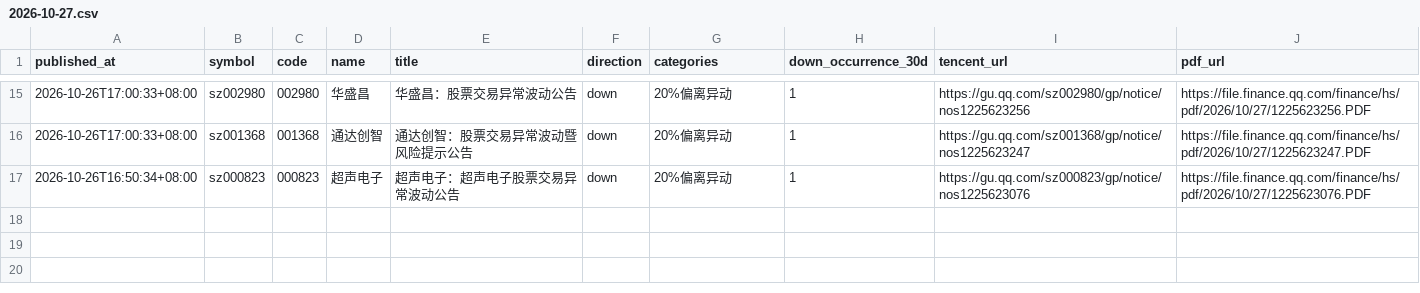
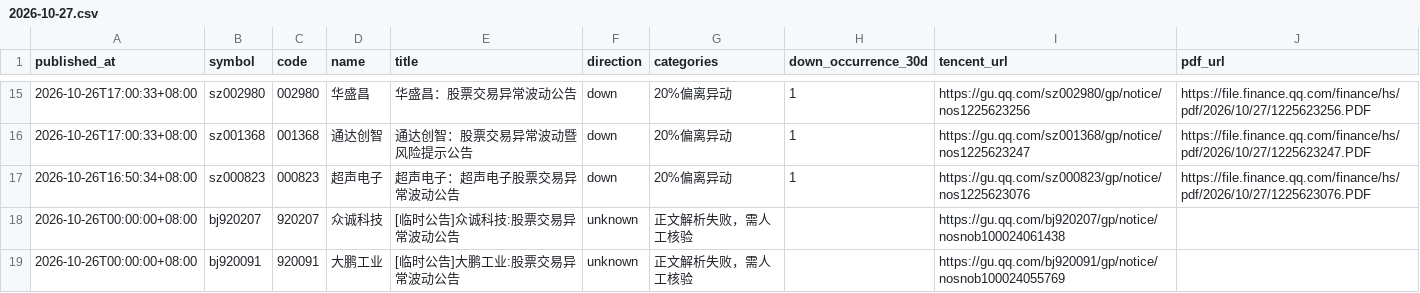
Before and after one commit to huyuyua/myfirstproject, a CSV file: docs/abnormal-announcements/history/2026/2026-10-27.csv, drawn as a sheet; only a part is shown, gaps mark what is left out.

```diff
--- a/docs/abnormal-announcements/history/2026/2026-10-27.csv
+++ b/docs/abnormal-announcements/history/2026/2026-10-27.csv
@@ -17 +17,3 @@
 2026-10-26T16:50:34+08:00,sz000823,000823,超声电子,超声电子：超声电子股票交易异常波动公告,down,20%偏离异动,1,https://gu.qq.com/sz000823/gp/notice/nos1225623076,https://file.finance.qq.com/finance/hs/pdf/2026/10/27/1225623076.PDF
+2026-10-26T00:00:00+08:00,bj920207,920207,众诚科技,[临时公告]众诚科技:股票交易异常波动公告,unknown,正文解析失败，需人工核验,,https://gu.qq.com/bj920207/gp/notice/nosnob100024061438,
+2026-10-26T00:00:00+08:00,bj920091,920091,大鹏工业,[临时公告]大鹏工业:股票交易异常波动公告,unknown,正文解析失败，需人工核验,,https://gu.qq.com/bj920091/gp/notice/nosnob100024055769,
```
Also changed, not shown: 4 other files.
